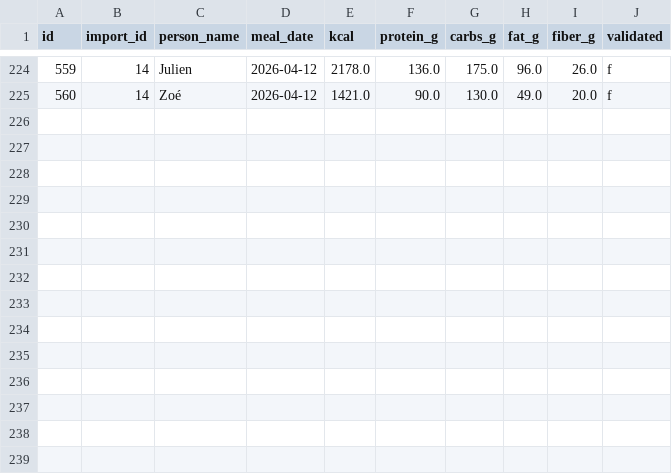
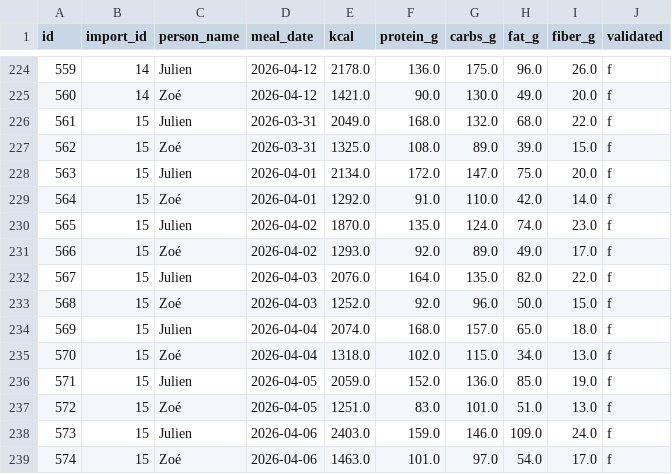
Before and after one commit to MiyasaKi09/garde-manger-app, a CSV file: supabase/exports/latest/csv/nutrition_plan_daily_totals.csv, drawn as a sheet; only a part is shown, gaps mark what is left out.

```diff
--- a/supabase/exports/latest/csv/nutrition_plan_daily_totals.csv
+++ b/supabase/exports/latest/csv/nutrition_plan_daily_totals.csv
@@ -225 +225,15 @@ id,import_id,person_name,meal_date,kcal,protein_g,carbs_g,fat_g,fiber_g,validate
 560,14,Zoé,2026-04-12,1421.0,90.0,130.0,49.0,20.0,f
+561,15,Julien,2026-03-31,2049.0,168.0,132.0,68.0,22.0,f
+562,15,Zoé,2026-03-31,1325.0,108.0,89.0,39.0,15.0,f
+563,15,Julien,2026-04-01,2134.0,172.0,147.0,75.0,20.0,f
+564,15,Zoé,2026-04-01,1292.0,91.0,110.0,42.0,14.0,f
+565,15,Julien,2026-04-02,1870.0,135.0,124.0,74.0,23.0,f
+566,15,Zoé,2026-04-02,1293.0,92.0,89.0,49.0,17.0,f
+567,15,Julien,2026-04-03,2076.0,164.0,135.0,82.0,22.0,f
+568,15,Zoé,2026-04-03,1252.0,92.0,96.0,50.0,15.0,f
+569,15,Julien,2026-04-04,2074.0,168.0,157.0,65.0,18.0,f
+570,15,Zoé,2026-04-04,1318.0,102.0,115.0,34.0,13.0,f
+571,15,Julien,2026-04-05,2059.0,152.0,136.0,85.0,19.0,f
+572,15,Zoé,2026-04-05,1251.0,83.0,101.0,51.0,13.0,f
+573,15,Julien,2026-04-06,2403.0,159.0,146.0,109.0,24.0,f
+574,15,Zoé,2026-04-06,1463.0,101.0,97.0,54.0,17.0,f
```
Also changed, not shown: supabase/exports/latest/csv/nutrition_plan_batch_recipes.csv, supabase/exports/latest/csv/nutrition_plan_meals.csv, 6 other files.
